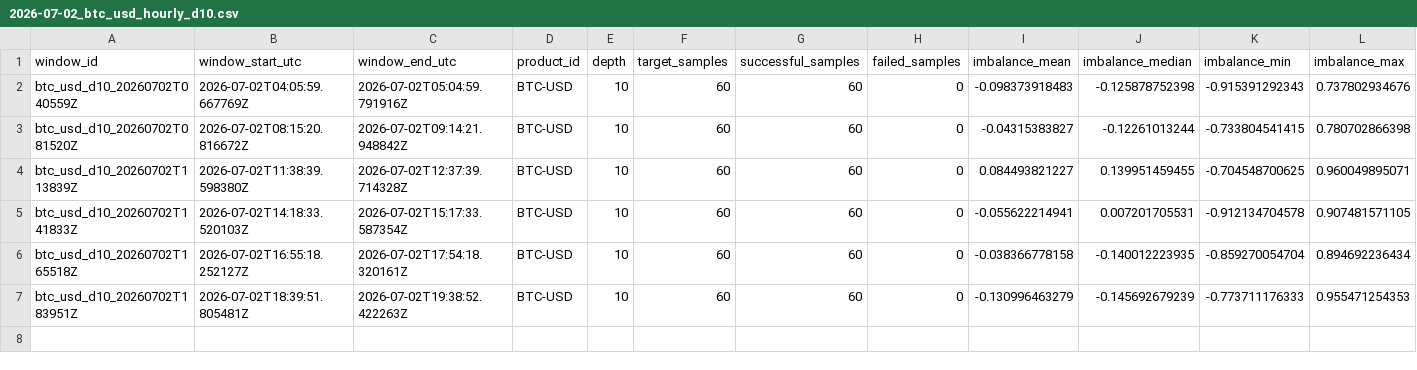
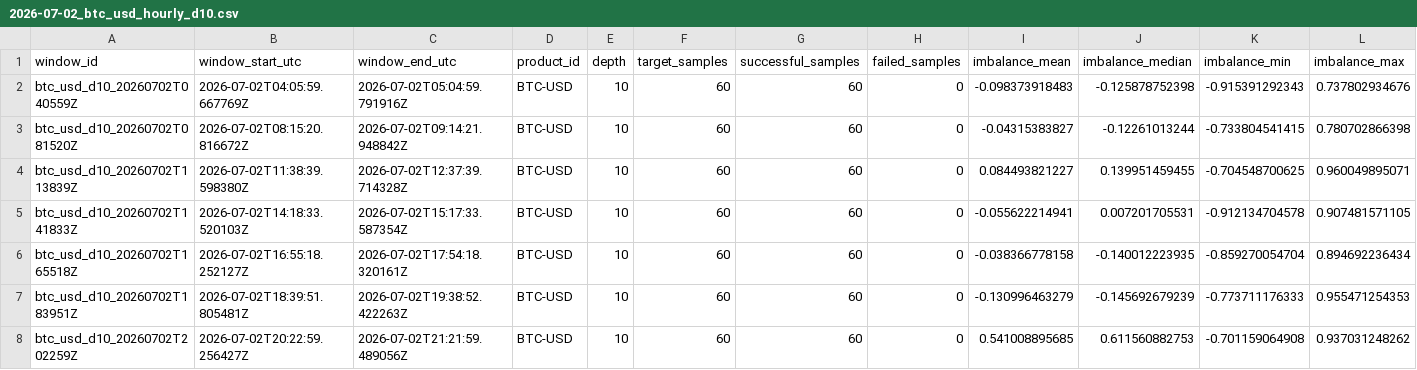
Before and after one commit to ronming1303/Microstructure_Pipeline, a CSV file: data/hourly/2026-07-02_btc_usd_hourly_d10.csv, drawn as a sheet; only a part is shown; rows hold the shown columns only; the diff names each change by its address in the sheet, - before the commit and + after, or states it on an @@ line.

```diff
--- a/data/hourly/2026-07-02_btc_usd_hourly_d10.csv
+++ b/data/hourly/2026-07-02_btc_usd_hourly_d10.csv
+row 8: btc_usd_d10_20260702T202259Z | 2026-07-02T20:22:59.256427Z | 2026-07-02T21:21:59.489056Z | BTC-USD | 10 | 60 | 60 | 0 | 0.541008895685 | 0.611560882753 | -0.701159064908 | 0.937031248262
```
Also changed, not shown: 4 other files.
